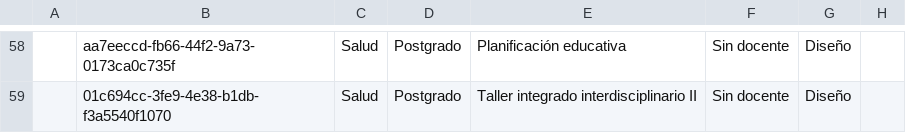
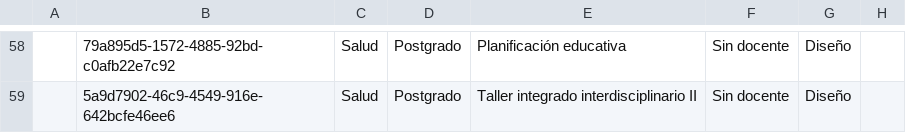
Before and after one commit to joseluissalazar81-spec/seguimiento-proyecto-2026-1, a CSV file: data/seguimiento-2026-2.csv, drawn as a sheet; only a part is shown, gaps mark what is left out; the diff covers the shown part only; the diff names each change by its address in the sheet, - before the commit and + after, or states it on an @@ line.

```diff
--- a/data/seguimiento-2026-2.csv
+++ b/data/seguimiento-2026-2.csv
-B58: aa7eeccd-fb66-44f2-9a73-0173ca0c735f
+B58: 79a895d5-1572-4885-92bd-c0afb22e7c92
-B59: 01c694cc-3fe9-4e38-b1db-f3a5540f1070
+B59: 5a9d7902-46c9-4549-916e-642bcfe46ee6
```
Also changed, not shown: 56 edited cells elsewhere in this file.
